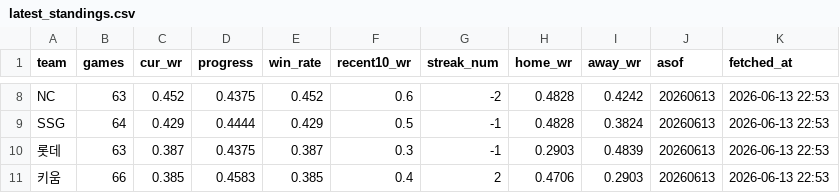
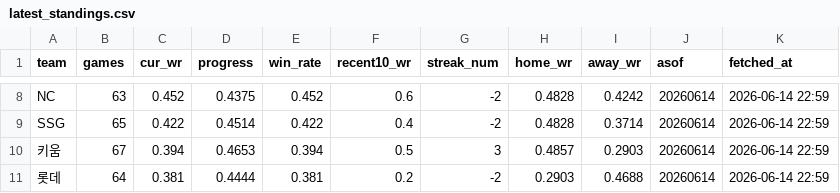
Before and after one commit to Eunbi-Ko-0223/kbo-win-predictor, a CSV file: data/latest_standings.csv, drawn as a sheet; only a part is shown, gaps mark what is left out; removed rows and columns are numbered as before the commit, all else as after; the diff covers the shown part only; the diff names each change by its address in the sheet, - before the commit and + after, or states it on an @@ line.

```diff
--- a/data/latest_standings.csv
+++ b/data/latest_standings.csv
-J8:J9 (asof): 20260613
+J8:J9 (asof): 20260614
-K8:K9 (fetched_at): 2026-06-13 22:53
+K8:K9 (fetched_at): 2026-06-14 22:59
-B9 (games): 64
+B9 (games): 65
-C9 (cur_wr): 0.429
+C9 (cur_wr): 0.422
-D9 (progress): 0.4444
+D9 (progress): 0.4514
-E9 (win_rate): 0.429
+E9 (win_rate): 0.422
-F9 (recent10_wr): 0.5
+F9 (recent10_wr): 0.4
-G9 (streak_num): -1
+G9 (streak_num): -2
-I9 (away_wr): 0.3824
+I9 (away_wr): 0.3714
-row 10: 롯데 | 63 | 0.387 | 0.4375 | 0.387 | 0.3 | -1 | 0.2903 | 0.4839 | 20260613 | 2026-06-13 22:53
-B10 (games): 66
+B10 (games): 67
-C10 (cur_wr): 0.385
+C10 (cur_wr): 0.394
-D10 (progress): 0.4583
+D10 (progress): 0.4653
-E10 (win_rate): 0.385
+E10 (win_rate): 0.394
-F10 (recent10_wr): 0.4
+F10 (recent10_wr): 0.5
-G10 (streak_num): 2
+G10 (streak_num): 3
-H10 (home_wr): 0.4706
+H10 (home_wr): 0.4857
-J10 (asof): 20260613
+J10 (asof): 20260614
-K10 (fetched_at): 2026-06-13 22:53
+K10 (fetched_at): 2026-06-14 22:59
+row 11: 롯데 | 64 | 0.381 | 0.4444 | 0.381 | 0.2 | -2 | 0.2903 | 0.4688 | 20260614 | 2026-06-14 22:59
```
Also changed, not shown: 1 added row, 1 removed row and 37 edited cells elsewhere in this file.
